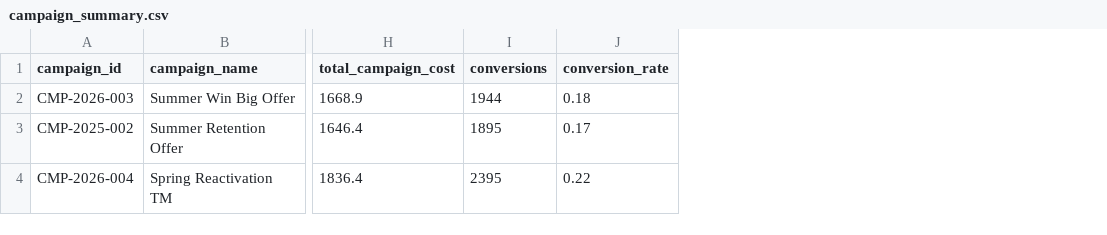
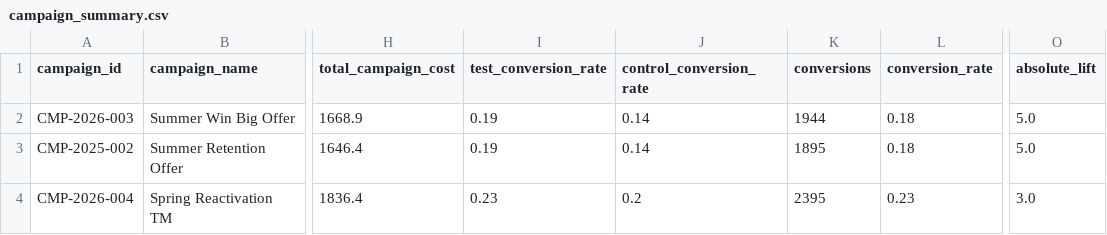
Before and after one commit to drekicks/marketing_analytics, a CSV file: data/demo/campaign_summary.csv, drawn as a sheet; only a part is shown, gaps mark what is left out; addresses are those after the commit; the diff names each change by its address in the sheet, - before the commit and + after, or states it on an @@ line.

```diff
--- a/data/demo/campaign_summary.csv
+++ b/data/demo/campaign_summary.csv
+column I (test_conversion_rate), rows 2-4: 0.19 | 0.19 | 0.23
+column J (control_conversion_rate), rows 2-4: 0.14 | 0.14 | 0.2
+column O (absolute_lift), rows 2-4: 5.0 | 5.0 | 3.0
-L3 (conversion_rate): 0.17
+L3 (conversion_rate): 0.18
-L4 (conversion_rate): 0.22
+L4 (conversion_rate): 0.23
```
Also changed, not shown: data/demo/campaign_segment_summary.csv, data/demo/campaign_tableau_summary.csv, 46 other files.
